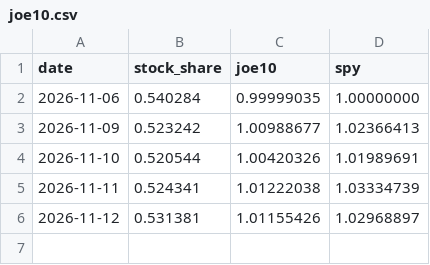
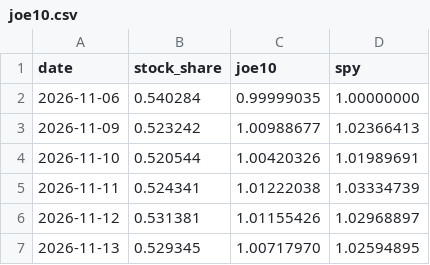
Before and after one commit to tangent-atlas/forward-test, a CSV file: data/joe10.csv, drawn as a sheet.

```diff
--- a/data/joe10.csv
+++ b/data/joe10.csv
@@ -6 +6,2 @@ date,stock_share,joe10,spy
 2026-11-12,0.531381,1.01155426,1.02968897
+2026-11-13,0.529345,1.00717970,1.02594895
```
Also changed, not shown: 1 other file.
